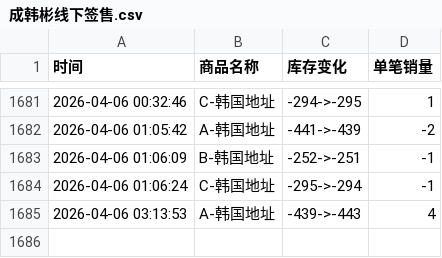
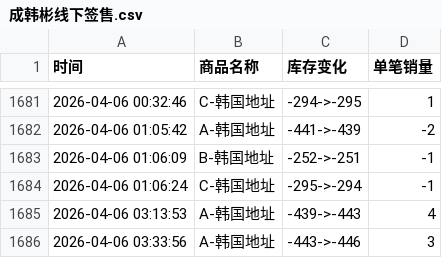
Before and after one commit to Juineii/hanbin_k40410, a CSV file: 成韩彬线下签售.csv, drawn as a sheet; only a part is shown, gaps mark what is left out.

Commit message:
自动更新数据 2026-04-06 03:33:57

```diff
--- a/成韩彬线下签售.csv
+++ b/成韩彬线下签售.csv
@@ -1685 +1685,2 @@
 2026-04-06 03:13:53,A-韩国地址,-439->-443,4
+2026-04-06 03:33:56,A-韩国地址,-443->-446,3
```
